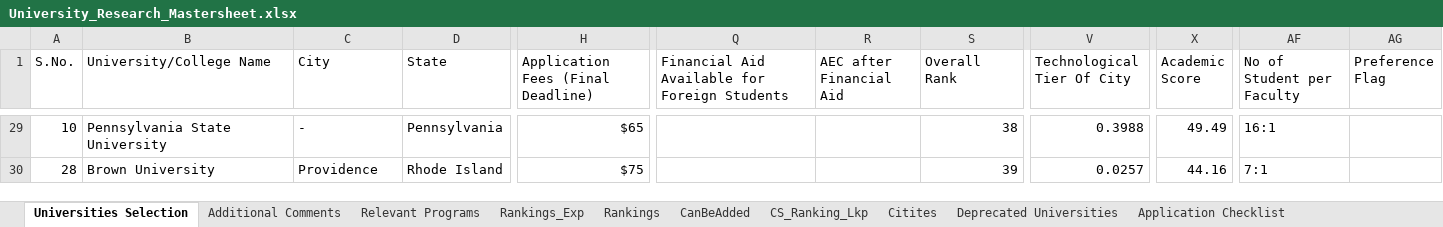
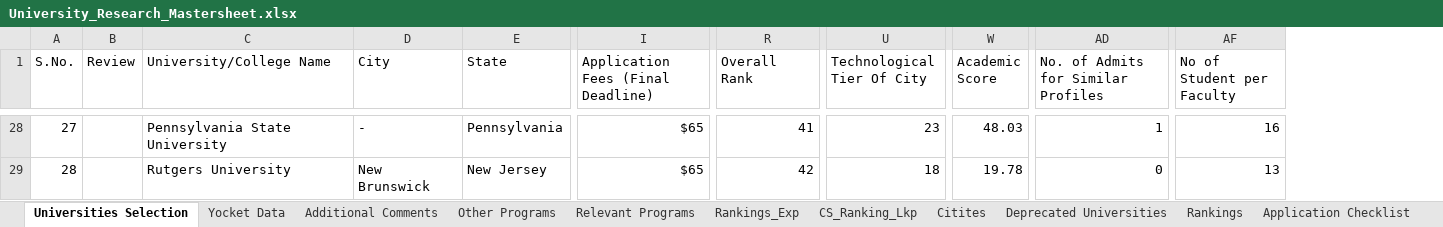
Before and after one commit to jayantabh/ms-app-docs, an Excel workbook: University_Research_Mastersheet.xlsx, sheet Universities Selection, drawn as a sheet; only a part is shown, gaps mark what is left out; values as stored, in another font and other column widths than the file's, no cell formats; removed rows and columns are numbered as before the commit, all else as after; the diff covers the shown part only; the diff names each change by its address in the sheet, - before the commit and + after, or states it on an @@ line.

Commit message:
Added similar previous admits and removed some more universities from list

```diff
--- a/University_Research_Mastersheet.xlsx (sheet Universities Selection)
+++ b/University_Research_Mastersheet.xlsx (sheet Universities Selection)
-sheet tab: CanBeAdded
+sheet tab: Yocket Data
+sheet tab: Other Programs
@@ sheet tab order changed: Universities Selection | Yocket Data | Additional Comments | Other Programs | Relevant Programs | Rankings_Exp | CS_Ranking_Lkp | Citites | Deprecated Universities | Rankings | Application Checklist @@
+column B (Review), empty
-column Q, row 1: Financial Aid Available for Foreign Students
-column R (AEC after Financial Aid), empty
+column AD, row 1: No. of Admits for Similar Profiles; rows 28-29: 1 | 0
-column AG (Preference Flag), empty
-A28 (S.No.): 10
+A28 (S.No.): 27
-R28 (Overall Rank): 38
+R28 (Overall Rank): 41
-U28 (Technological Tier Of City): 0.3988
+U28 (Technological Tier Of City): 23
-W28 (Academic Score): 49.49
+W28 (Academic Score): 48.03
-AF28 (No of Student per Faculty): 16:1
+AF28 (No of Student per Faculty): 16
-C29 (University/College Name): Brown University
+C29 (University/College Name): Rutgers University
-D29 (City): Providence
+D29 (City): New Brunswick
-E29 (State): Rhode Island
+E29 (State): New Jersey
-I29: $75
+I29: $65
-R29 (Overall Rank): 39
+R29 (Overall Rank): 42
-U29 (Technological Tier Of City): 0.0257
+U29 (Technological Tier Of City): 18
-W29 (Academic Score): 44.16
+W29 (Academic Score): 19.78
-AF29 (No of Student per Faculty): 7:1
+AF29 (No of Student per Faculty): 13
```
Also changed, not shown: 30 added rows, 8 removed rows and 177 edited cells elsewhere in this sheet, sheet Rankings_Exp, sheet Deprecated Universities, sheet Citites, sheet Reference, sheet Additional Comments, cell formats, formulas that keep their value, hidden cells.
